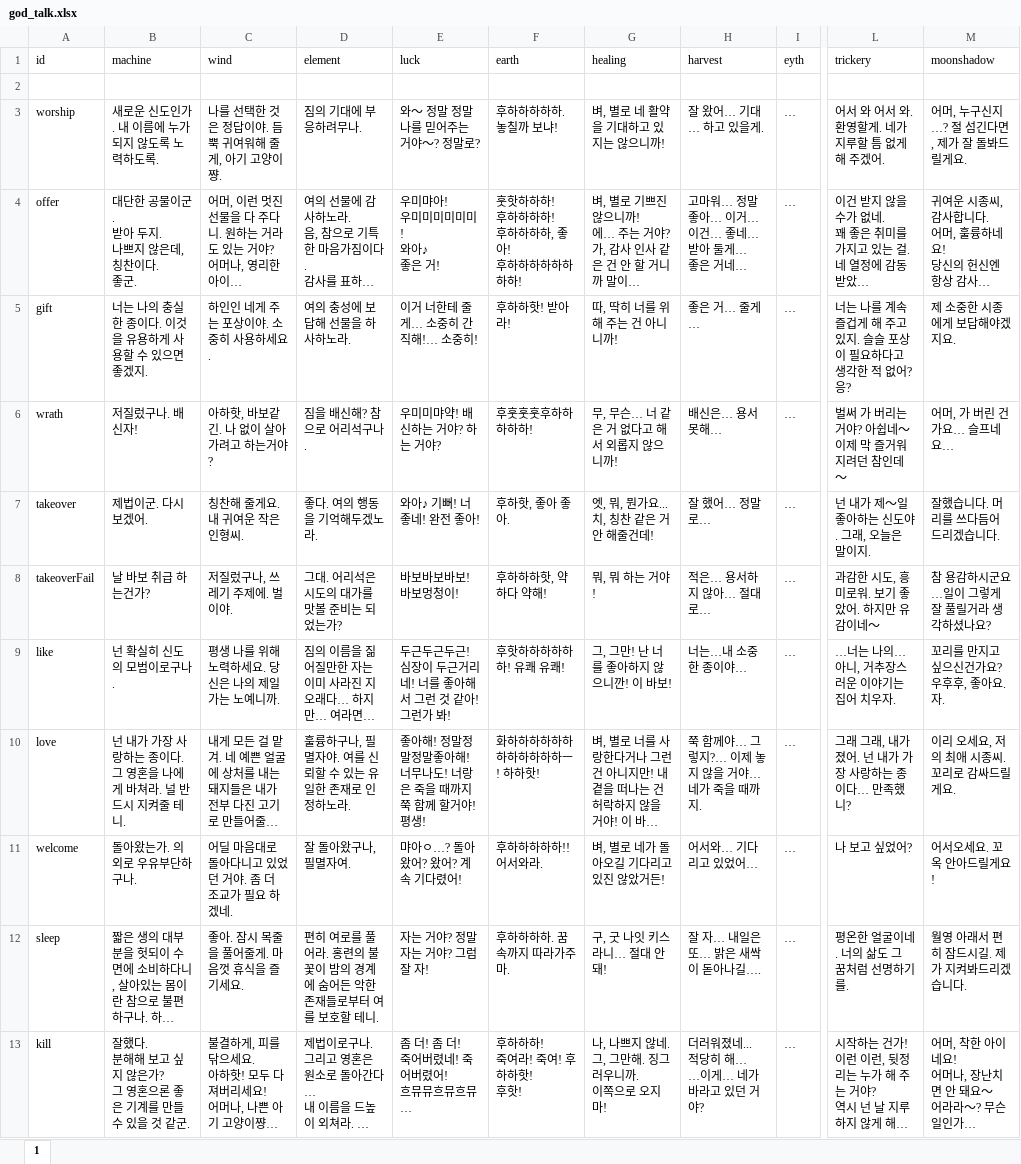
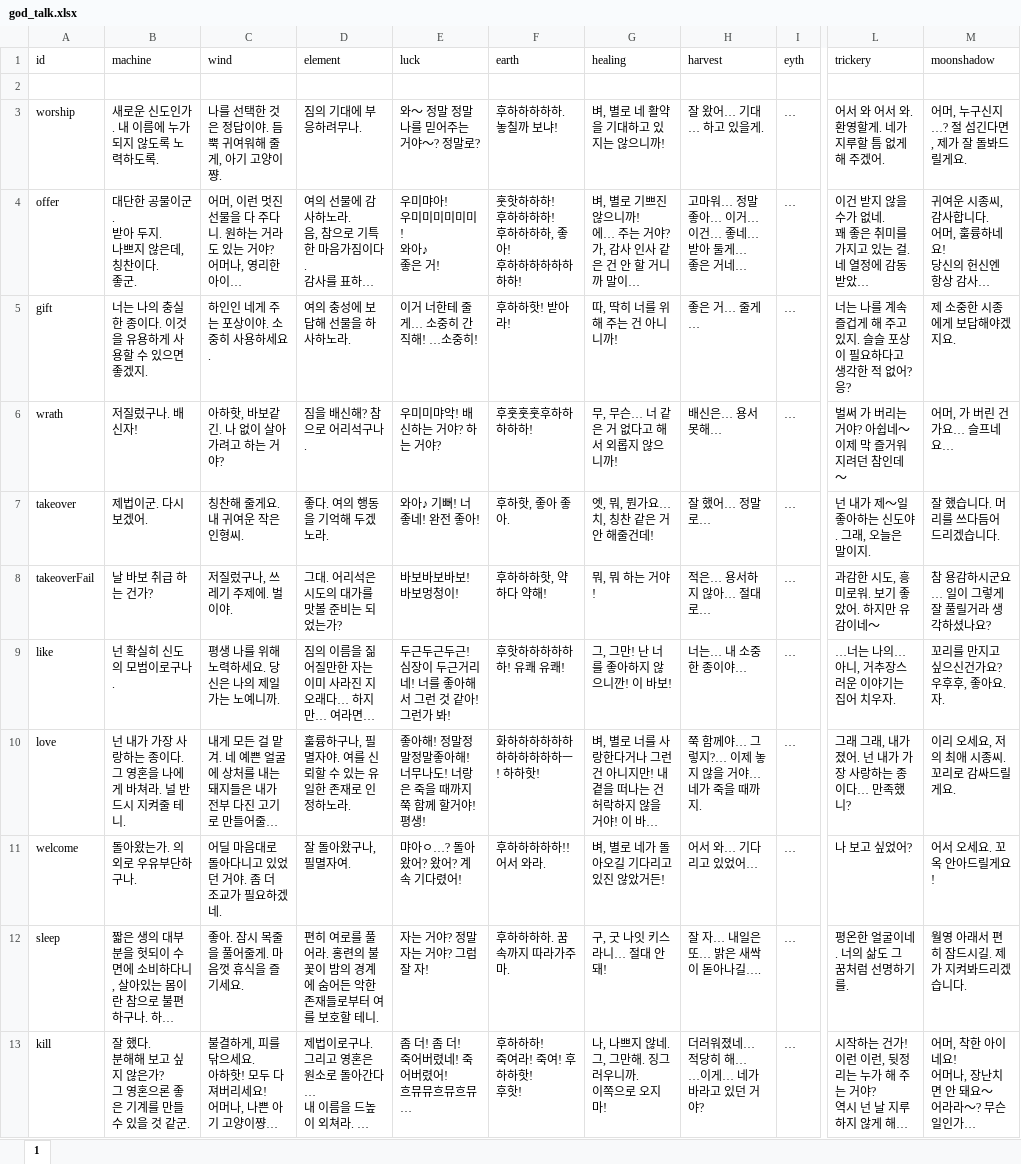
Before and after one commit to cinornu/Elin_KR, an Excel workbook: Mod_Korean/Lang/KR/Data/god_talk.xlsx, sheet 1, drawn as a sheet; only a part is shown, gaps mark what is left out; long unchanged cells end in …; values as stored, in another font and other column widths than the file's, no borders; charts and pictures not drawn; ↵ is a line break in a cell; the diff covers the shown part only; the diff names each change by its address in the sheet, - before the commit and + after, or states it on an @@ line.

```diff
--- a/Mod_Korean/Lang/KR/Data/god_talk.xlsx (sheet 1)
+++ b/Mod_Korean/Lang/KR/Data/god_talk.xlsx (sheet 1)
-E5 (luck): 이거 너한테 줄게… 소중히 간직해!… 소중히!
+E5 (luck): 이거 너한테 줄게… 소중히 간직해! …소중히!
-C6 (wind): 아하핫, 바보같긴. 나 없이 살아가려고 하는거야?
+C6 (wind): 아하핫, 바보같긴. 나 없이 살아가려고 하는 거야?
-E6 (luck): 우미미먀약! 배신하는 거야? 하는 거야?
+E6 (luck): 우미미먀악! 배신하는 거야? 하는 거야?
-D7 (element): 좋다. 여의 행동을 기억해두겠노라.
+D7 (element): 좋다. 여의 행동을 기억해 두겠노라.
-G7 (healing): 엣, 뭐, 뭔가요... 치, 칭찬 같은 거 안 해줄건데!
+G7 (healing): 엣, 뭐, 뭔가요… 치, 칭찬 같은 거 안 해줄건데!
-M7 (moonshadow): 잘했습니다. 머리를 쓰다듬어 드리겠습니다.
+M7 (moonshadow): 잘 했습니다. 머리를 쓰다듬어 드리겠습니다.
-B8 (machine): 날 바보 취급 하는건가?
+B8 (machine): 날 바보 취급 하는 건가?
-M8 (moonshadow): 참 용감하시군요…일이 그렇게 잘 풀릴거라 생각하셨나요?
+M8 (moonshadow): 참 용감하시군요… 일이 그렇게 잘 풀릴거라 생각하셨나요?
-H9 (harvest): 너는…내 소중한 종이야…
+H9 (harvest): 너는… 내 소중한 종이야…
-C11 (wind): 어딜 마음대로 돌아다니고 있었던 거야. 좀 더 조교가 필요 하겠네.
+C11 (wind): 어딜 마음대로 돌아다니고 있었던 거야. 좀 더 조교가 필요하겠네.
-F11 (earth): 후하하하하하!! 어서와라.
+F11 (earth): 후하하하하하!! 어서 와라.
-H11 (harvest): 어서와… 기다리고 있었어…
+H11 (harvest): 어서 와… 기다리고 있었어…
-M11 (moonshadow): 어서오세요. 꼬옥 안아드릴게요!
+M11 (moonshadow): 어서 오세요. 꼬옥 안아드릴게요!
-B13 (machine): 잘했다. ↵ 분…
+B13 (machine): 잘 했다. ↵ 분…
-H13 (harvest): 더러워졌네... ↵ 적당히 해… ↵ …이게… 네가 바라고 있던 거야?
+H13 (harvest): 더러워졌네… ↵ 적당히 해… ↵ …이게… 네가 바라고 있던 거야?
```
Also changed, not shown: 4 edited cells elsewhere in this sheet, charts or pictures, Mod_Korean/Lang/KR/Dialog/dialog.xlsx, Mod_Korean/Lang/KR/Game/Chara.xlsx, 3 other files.
